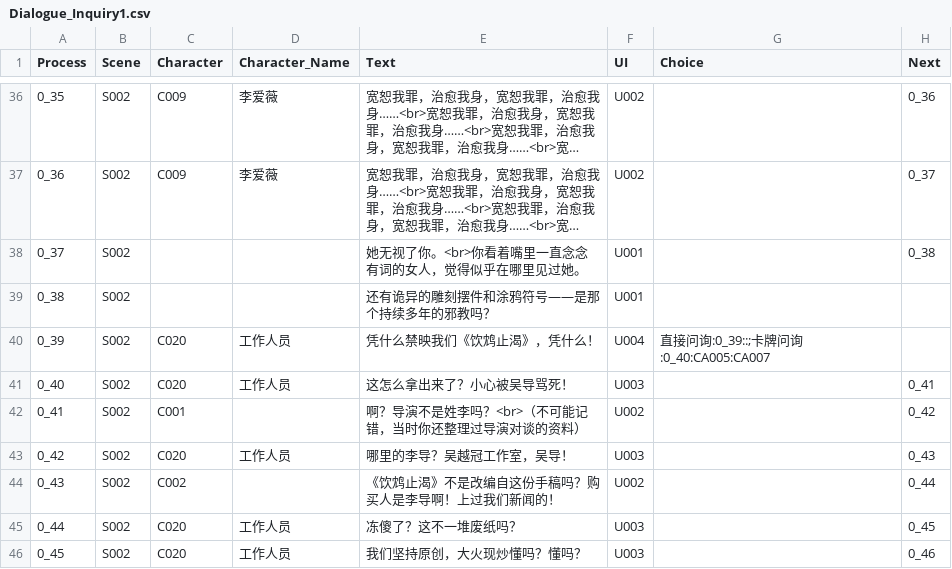
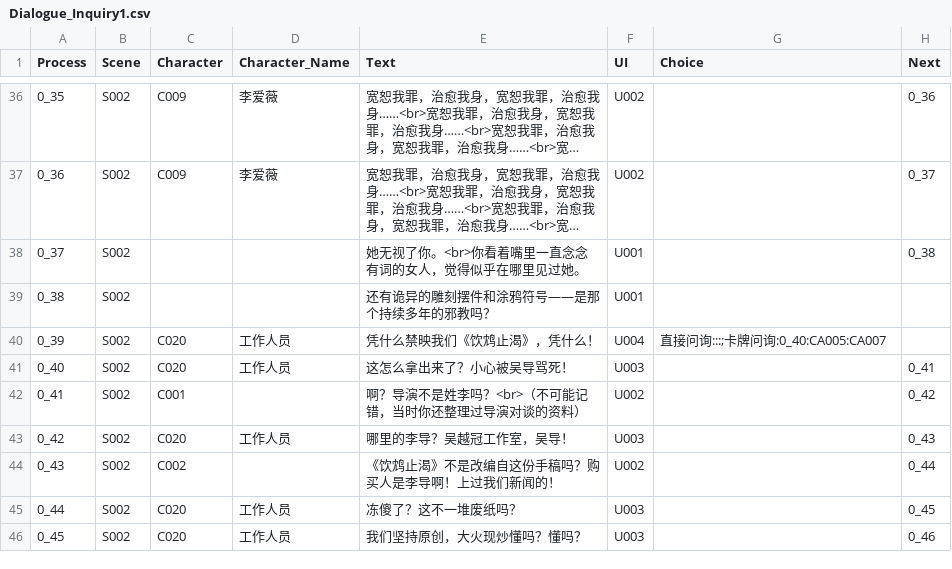
Before and after one commit to sols1st/GreenHandProject, a CSV file: Assets/Resources/CSV/Dialogue_Inquiry1.csv, drawn as a sheet; only a part is shown, gaps mark what is left out; long unchanged cells end in ….

```diff
--- a/Assets/Resources/CSV/Dialogue_Inquiry1.csv
+++ b/Assets/Resources/CSV/Dialogue_Inquiry1.csv
@@ -39,3 +39,3 @@
 0_38,S002,,,还有诡异的雕刻摆件和涂鸦符号——是那个持续多年的邪教吗？,U001,,
-0_39,S002,C020,工作人员,凭什么禁映我们《饮鸩止渴》，凭什么！,U004,直接问询:0_39::;卡牌问询:0_40:CA005:CA007,
+0_39,S002,C020,工作人员,凭什么禁映我们《饮鸩止渴》，凭什么！,U004,直接问询:::;卡牌问询:0_40:CA005:CA007,
 0_40,S002,C020,工作人员,这怎么拿出来了？小心被吴导骂死！,U003,,0_41
```
Also changed, not shown: 4 other files.
